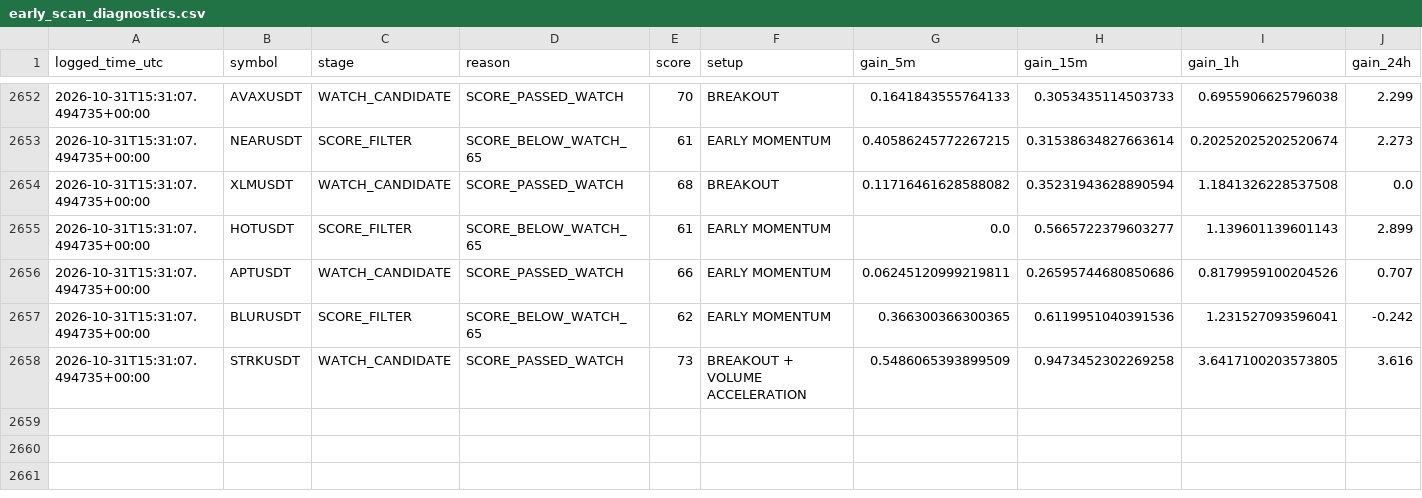
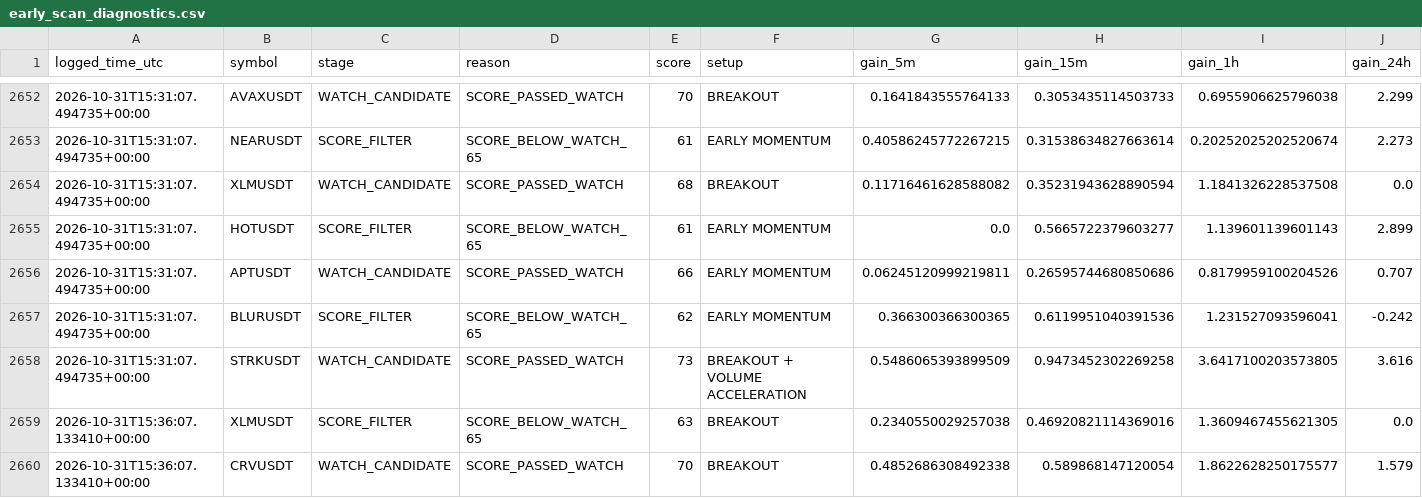
Before and after one commit to islam1977/v3, a CSV file: early_scan_diagnostics.csv, drawn as a sheet; only a part is shown, gaps mark what is left out; rows hold the shown columns only; the diff names each change by its address in the sheet, - before the commit and + after, or states it on an @@ line.

```diff
--- a/early_scan_diagnostics.csv
+++ b/early_scan_diagnostics.csv
+row 2659: 2026-10-31T15:36:07.133410+00:00 | XLMUSDT | SCORE_FILTER | SCORE_BELOW_WATCH_65 | 63 | BREAKOUT | 0.2340550029257038 | 0.46920821114369016 | 1.3609467455621305 | 0.0
+row 2660: 2026-10-31T15:36:07.133410+00:00 | CRVUSDT | WATCH_CANDIDATE | SCORE_PASSED_WATCH | 70 | BREAKOUT | 0.4852686308492338 | 0.589868147120054 | 1.8622628250175577 | 1.579
```
Also changed, not shown: early_watch_log.csv, 1 other file.
